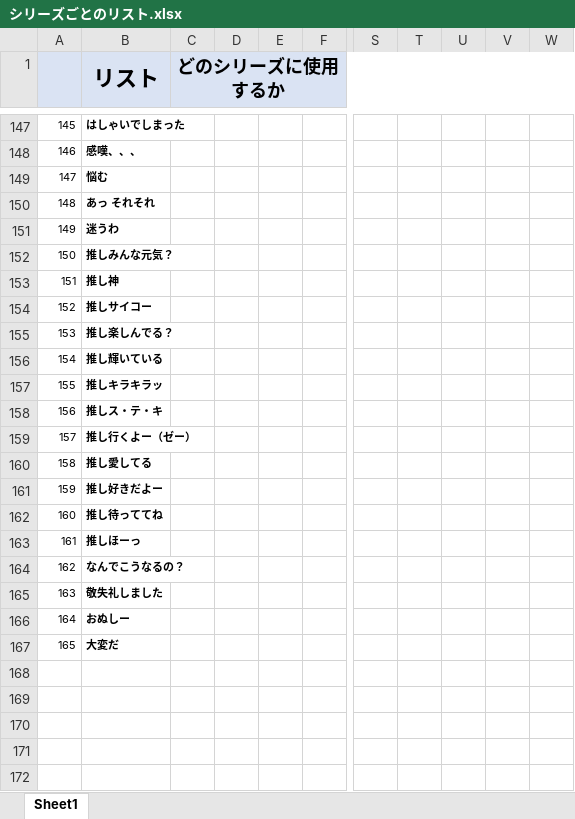
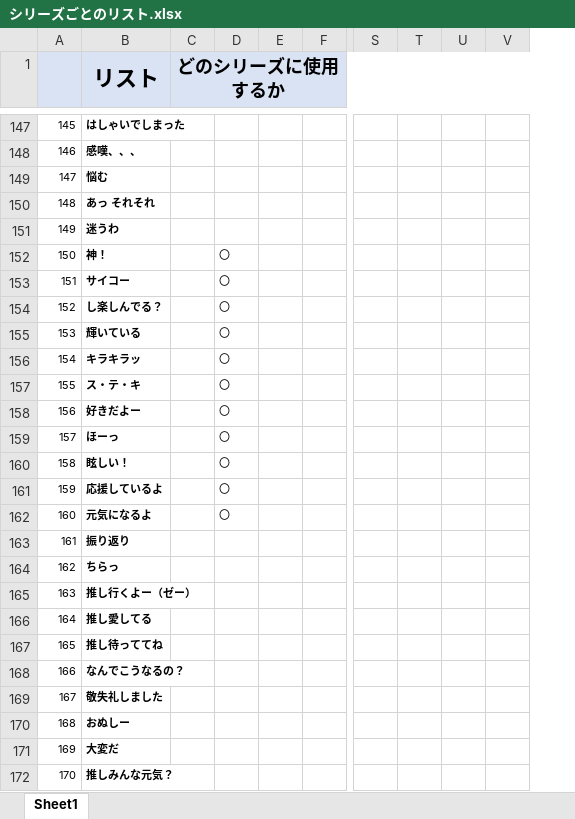
Before and after one commit to picky-web/line, an Excel workbook: シリーズごとのリスト.xlsx, sheet Sheet1, drawn as a sheet; only a part is shown, gaps mark what is left out; values as stored, in another font and other column widths than the file's, no borders; removed rows and columns are numbered as before the commit, all else as after; rows hold the shown columns only; the diff names each change by its address in the sheet, - before the commit and + after, or states it on an @@ line.

Commit message:
シリーズごとのリスト送ります

```diff
--- a/シリーズごとのリスト.xlsx (sheet Sheet1)
+++ b/シリーズごとのリスト.xlsx (sheet Sheet1)
-column D, empty
+column D, rows 152-158: all 〇
-column T, empty
-column U, empty
+column T, empty
+column U, empty
-column W, empty
-B152 (リスト): 推しみんな元気？
+B152 (リスト): 神！
-B153 (リスト): 推し神
+B153 (リスト): サイコー
-B154 (リスト): 推しサイコー
+B154 (リスト): し楽しんでる？
-B155 (リスト): 推し楽しんでる？
+B155 (リスト): 輝いている
-B156 (リスト): 推し輝いている
+B156 (リスト): キラキラッ
-B157 (リスト): 推しキラキラッ
+B157 (リスト): ス・テ・キ
-B158 (リスト): 推しス・テ・キ
+B158 (リスト): 好きだよー
+row 159: 157 | ほーっ |  | 〇
+row 160: 158 | 眩しい！ |  | 〇
+row 161: 159 | 応援しているよ |  | 〇
+row 162: 160 | 元気になるよ |  | 〇
+row 163: 161 | 振り返り
+row 164: 162 | ちらっ
@@ column A renumbered between rows 165 and 171 @@
-row 161: 159 | 推し好きだよー
-row 163: 161 | 推しほーっ
+row 172: 170 | 推しみんな元気？
```
